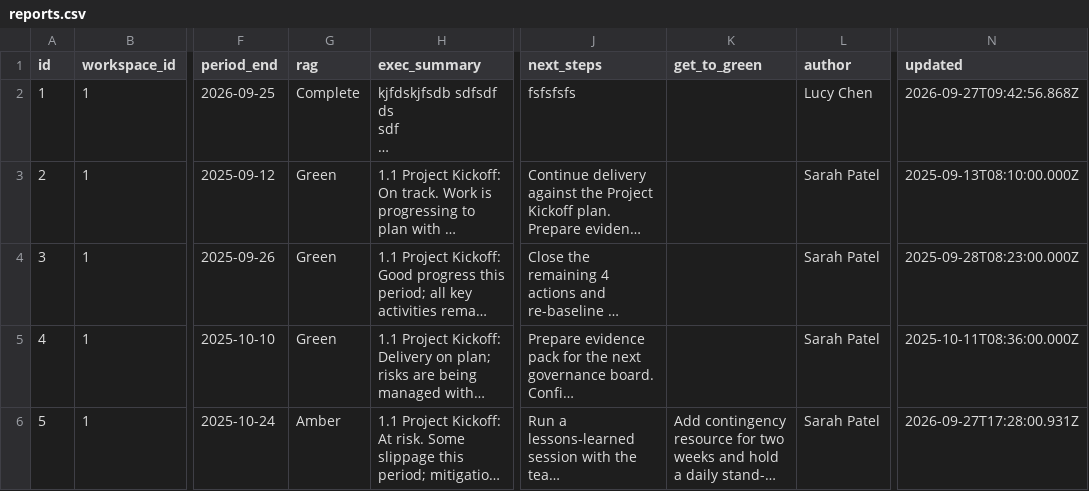
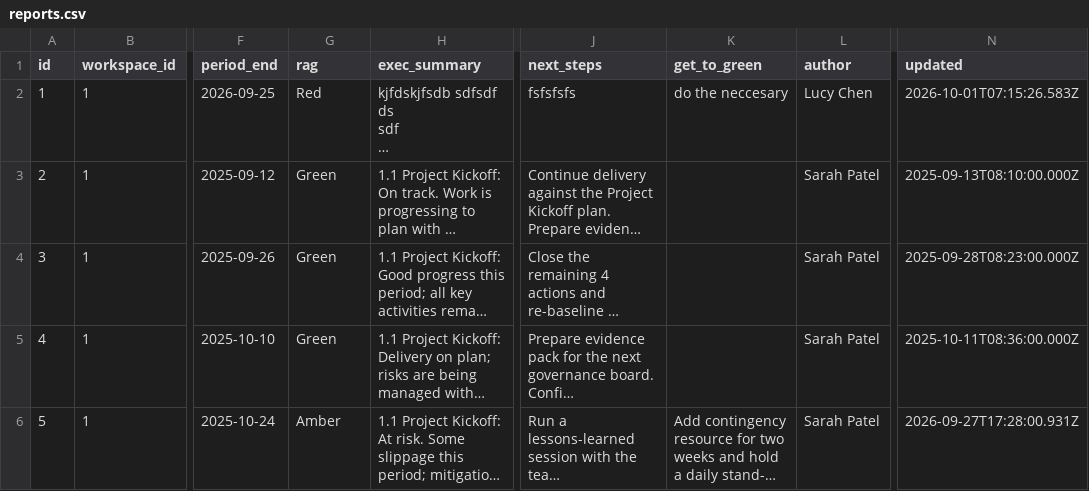
Before and after one commit to miksmitty/Milestone-Tracker, a CSV file: reports.csv, drawn as a sheet; only a part is shown, gaps mark what is left out; long unchanged cells end in …; the diff names each change by its address in the sheet, - before the commit and + after, or states it on an @@ line.

```diff
--- a/reports.csv
+++ b/reports.csv
-G2 (rag): Complete
+G2 (rag): Red
-K2 (get_to_green): (empty)
+K2 (get_to_green): do the neccesary
-N2 (updated): 2026-09-27T09:42:56.868Z
+N2 (updated): 2026-10-01T07:15:26.583Z
```
Also changed, not shown: milestones.csv, 4 other files.
